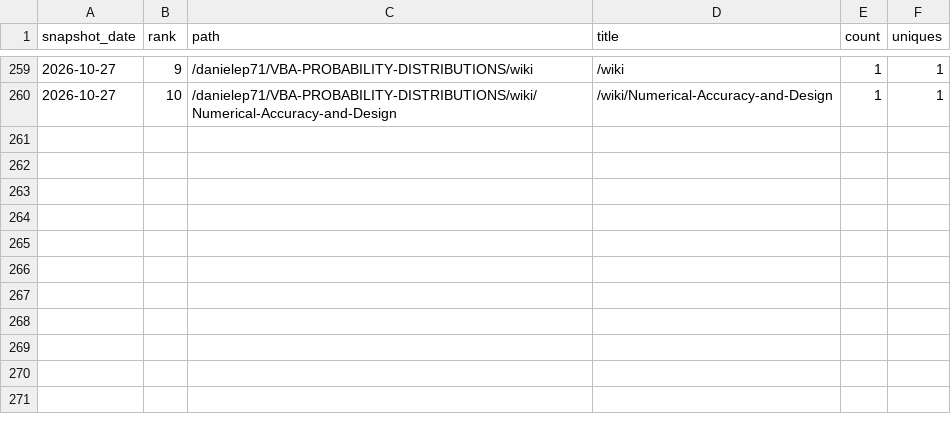
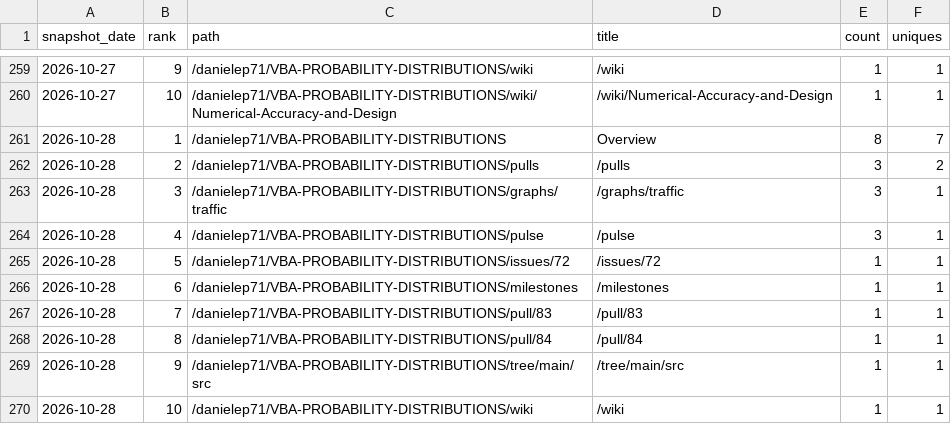
Before and after one commit to danielep71/VBA-PROBABILITY-DISTRIBUTIONS, a CSV file: data/popular_paths.csv, drawn as a sheet; only a part is shown, gaps mark what is left out; the diff names each change by its address in the sheet, - before the commit and + after, or states it on an @@ line.

```diff
--- a/data/popular_paths.csv
+++ b/data/popular_paths.csv
+row 261: 2026-10-28 | 1 | /danielep71/VBA-PROBABILITY-DISTRIBUTIONS | Overview | 8 | 7
+row 262: 2026-10-28 | 2 | /danielep71/VBA-PROBABILITY-DISTRIBUTIONS/pulls | /pulls | 3 | 2
+row 263: 2026-10-28 | 3 | /danielep71/VBA-PROBABILITY-DISTRIBUTIONS/graphs/traffic | /graphs/traffic | 3 | 1
+row 264: 2026-10-28 | 4 | /danielep71/VBA-PROBABILITY-DISTRIBUTIONS/pulse | /pulse | 3 | 1
+row 265: 2026-10-28 | 5 | /danielep71/VBA-PROBABILITY-DISTRIBUTIONS/issues/72 | /issues/72 | 1 | 1
+row 266: 2026-10-28 | 6 | /danielep71/VBA-PROBABILITY-DISTRIBUTIONS/milestones | /milestones | 1 | 1
+row 267: 2026-10-28 | 7 | /danielep71/VBA-PROBABILITY-DISTRIBUTIONS/pull/83 | /pull/83 | 1 | 1
+row 268: 2026-10-28 | 8 | /danielep71/VBA-PROBABILITY-DISTRIBUTIONS/pull/84 | /pull/84 | 1 | 1
+row 269: 2026-10-28 | 9 | /danielep71/VBA-PROBABILITY-DISTRIBUTIONS/tree/main/src | /tree/main/src | 1 | 1
+row 270: 2026-10-28 | 10 | /danielep71/VBA-PROBABILITY-DISTRIBUTIONS/wiki | /wiki | 1 | 1
```
Also changed, not shown: data/referrers.csv, data/traffic.csv, 4 other files.
